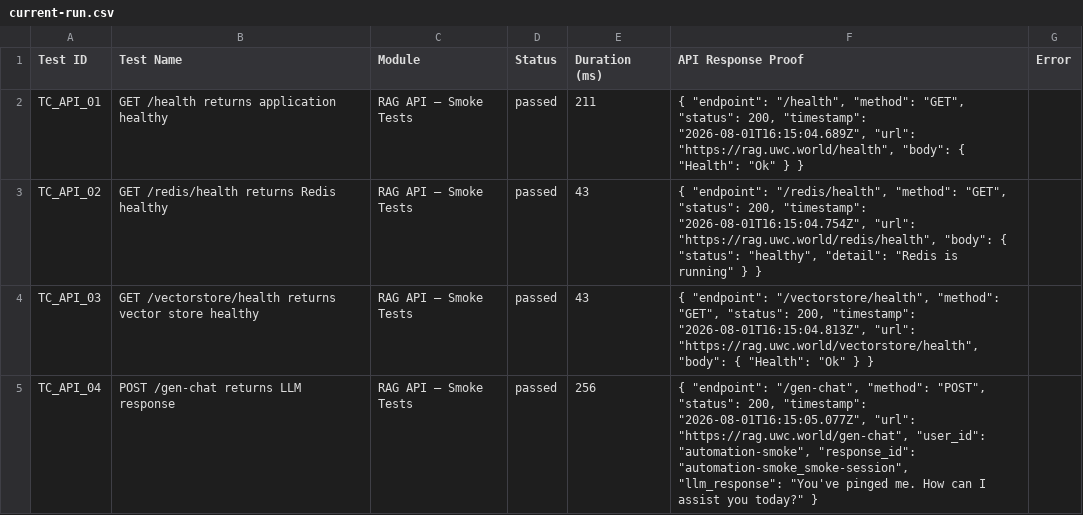
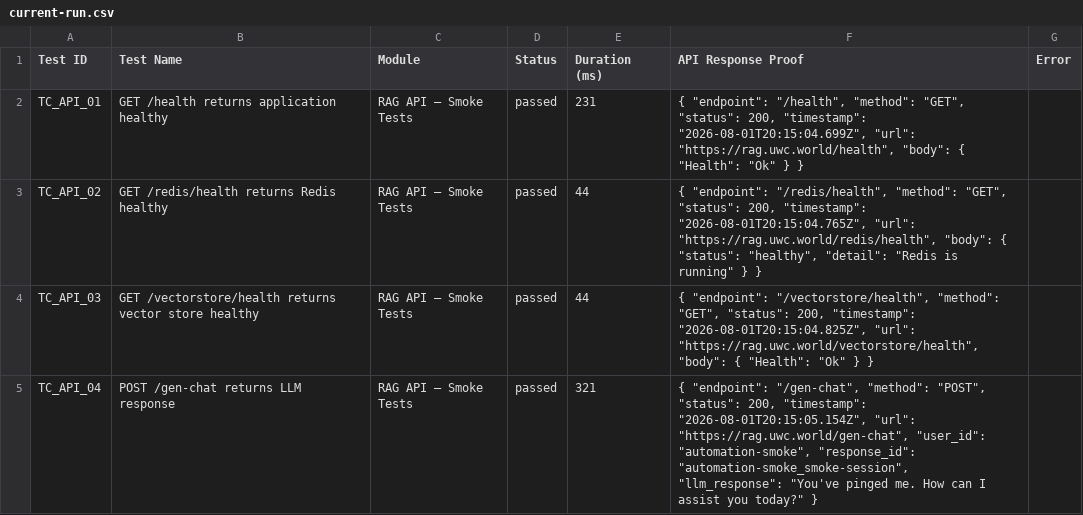
Before and after one commit to Shunyalabsai/asksam-automation, a CSV file: docs/exports/current-run.csv, drawn as a sheet; only a part is shown; the diff covers the shown part only.

```diff
--- a/docs/exports/current-run.csv
+++ b/docs/exports/current-run.csv
@@ -1,5 +1,5 @@
 Test ID,Test Name,Module,Status,Duration (ms),API Response Proof,Error
-"TC_API_01","GET /health returns application healthy","RAG API — Smoke Tests","passed",211,"{   ""endpoint"": ""/health"",   ""method"": ""GET"",   ""status"": 200,   ""timestamp"": ""2026-08-01T16:15:04.689Z"",   ""url"": ""https://rag.uwc.world/health"",   ""body"": {     ""Health"": ""Ok""   } }",""
-"TC_API_02","GET /redis/health returns Redis healthy","RAG API — Smoke Tests","passed",43,"{   ""endpoint"": ""/redis/health"",   ""method"": ""GET"",   ""status"": 200,   ""timestamp"": ""2026-08-01T16:15:04.754Z"",   ""url"": ""https://rag.uwc.world/redis/health"",   ""body"": {     ""status"": ""healthy"",     ""detail"": ""Redis is running""   } }",""
-"TC_API_03","GET /vectorstore/health returns vector store healthy","RAG API — Smoke Tests","passed",43,"{   ""endpoint"": ""/vectorstore/health"",   ""method"": ""GET"",   ""status"": 200,   ""timestamp"": ""2026-08-01T16:15:04.813Z"",   ""url"": ""https://rag.uwc.world/vectorstore/health"",   ""body"": {     ""Health"": ""Ok""   } }",""
-"TC_API_04","POST /gen-chat returns LLM response","RAG API — Smoke Tests","passed",256,"{   ""endpoint"": ""/gen-chat"",   ""method"": ""POST"",   ""status"": 200,   ""timestamp"": ""2026-08-01T16:15:05.077Z"",   ""url"": ""https://rag.uwc.world/gen-chat"",   ""user_id"": ""automation-smoke"",   ""response_id"": ""automation-smoke_smoke-session"",   ""llm_response"": ""You've pinged me. How can I assist you today?"" }",""
+"TC_API_01","GET /health returns application healthy","RAG API — Smoke Tests","passed",231,"{   ""endpoint"": ""/health"",   ""method"": ""GET"",   ""status"": 200,   ""timestamp"": ""2026-08-01T20:15:04.699Z"",   ""url"": ""https://rag.uwc.world/health"",   ""body"": {     ""Health"": ""Ok""   } }",""
+"TC_API_02","GET /redis/health returns Redis healthy","RAG API — Smoke Tests","passed",44,"{   ""endpoint"": ""/redis/health"",   ""method"": ""GET"",   ""status"": 200,   ""timestamp"": ""2026-08-01T20:15:04.765Z"",   ""url"": ""https://rag.uwc.world/redis/health"",   ""body"": {     ""status"": ""healthy"",     ""detail"": ""Redis is running""   } }",""
+"TC_API_03","GET /vectorstore/health returns vector store healthy","RAG API — Smoke Tests","passed",44,"{   ""endpoint"": ""/vectorstore/health"",   ""method"": ""GET"",   ""status"": 200,   ""timestamp"": ""2026-08-01T20:15:04.825Z"",   ""url"": ""https://rag.uwc.world/vectorstore/health"",   ""body"": {     ""Health"": ""Ok""   } }",""
+"TC_API_04","POST /gen-chat returns LLM response","RAG API — Smoke Tests","passed",321,"{   ""endpoint"": ""/gen-chat"",   ""method"": ""POST"",   ""status"": 200,   ""timestamp"": ""2026-08-01T20:15:05.154Z"",   ""url"": ""https://rag.uwc.world/gen-chat"",   ""user_id"": ""automation-smoke"",   ""response_id"": ""automation-smoke_smoke-session"",   ""llm_response"": ""You've pinged me. How can I assist you today?"" }",""
```
Also changed, not shown: 17 edited cells elsewhere in this file, docs/exports/all-runs-summary.csv, 16 other files.
